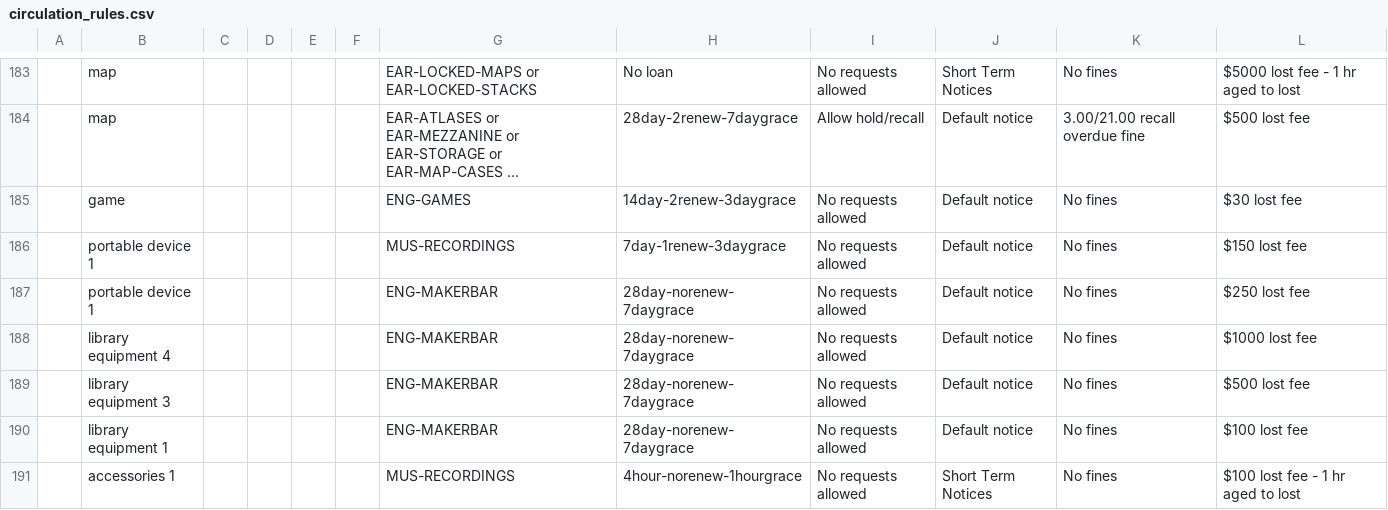
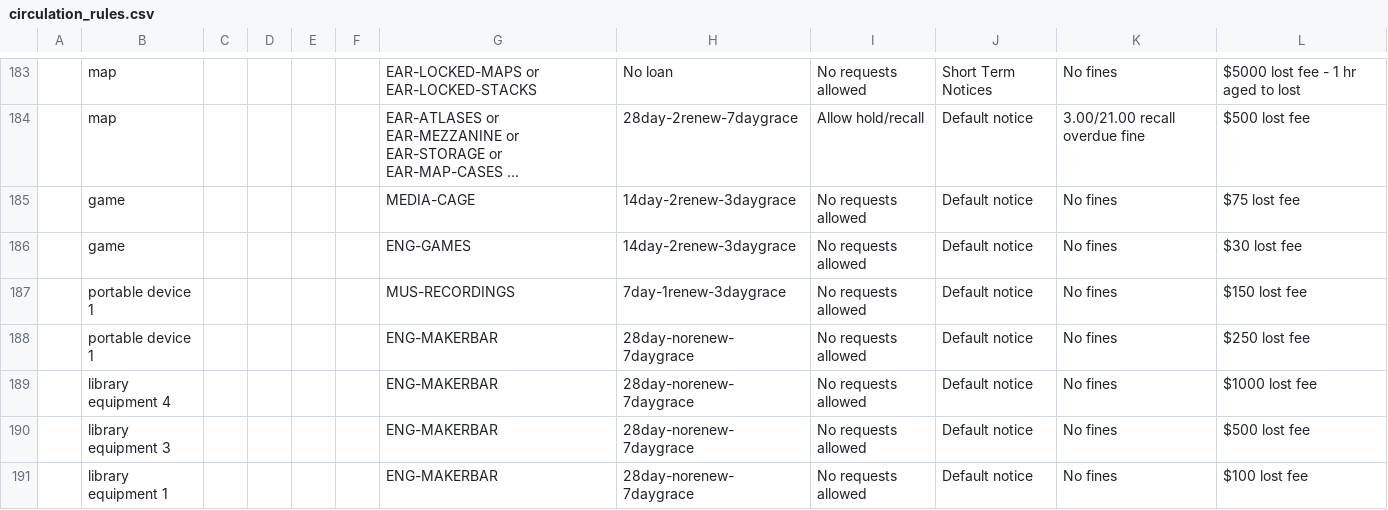
Before and after one commit to sul-dlss/SearchWorks, a CSV file: config/folio/circulation_rules.csv, drawn as a sheet; only a part is shown, gaps mark what is left out; the shorter side is filled out with more unchanged rows; long unchanged cells end in …; the diff names each change by its address in the sheet, - before the commit and + after, or states it on an @@ line.

Commit message:
Update FOLIO types

```diff
--- a/config/folio/circulation_rules.csv
+++ b/config/folio/circulation_rules.csv
+row 185:  | game |  |  |  |  | MEDIA-CAGE | 14day-2renew-3daygrace | No requests allowed | Default notice | No fines | $75 lost fee
```
Also changed, not shown: 3 other files.
